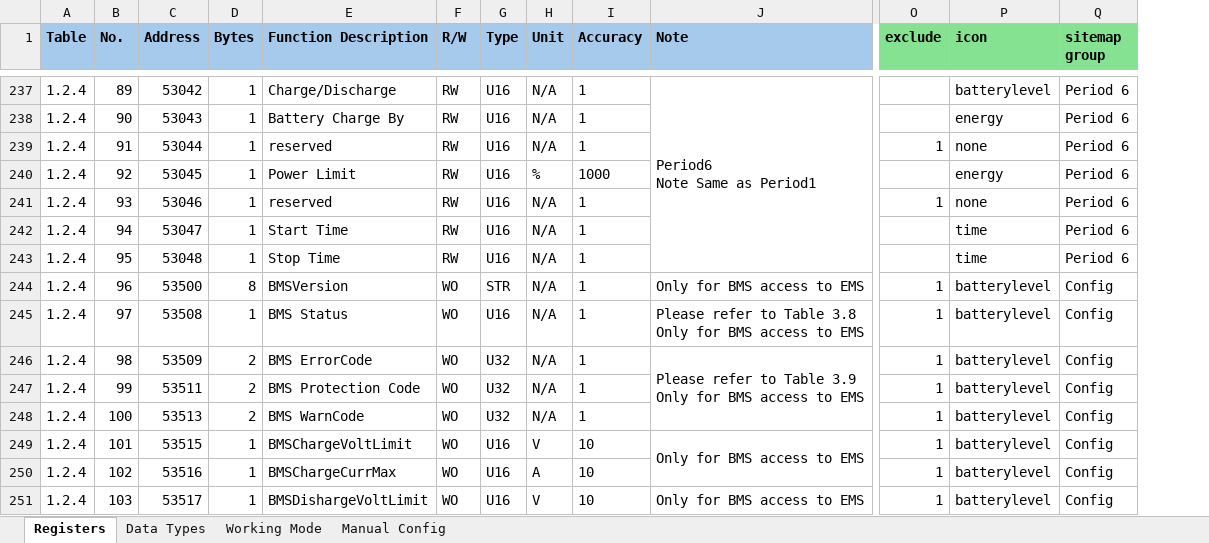
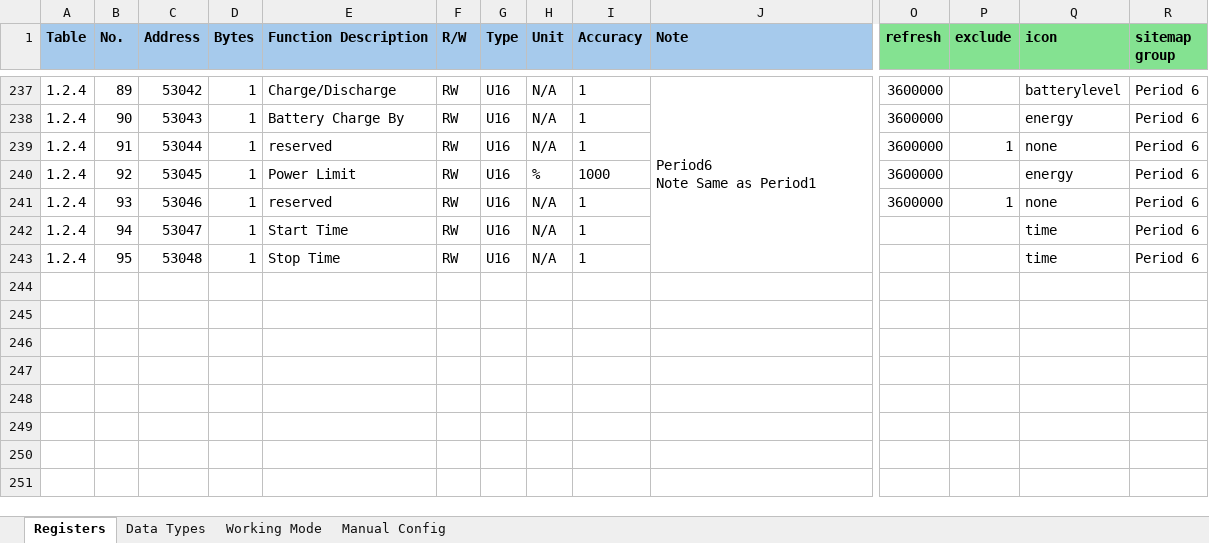
Before and after one commit to bern77/openhab-solinteg-config, an Excel workbook: Solinteg Modbus Registers.xlsx, sheet Registers, drawn as a sheet; only a part is shown, gaps mark what is left out; values as stored, in another font and other column widths than the file's, no borders; conditional formats not drawn; removed rows and columns are numbered as before the commit, all else as after; rows hold the shown columns only; ↵ is a line break in a cell; the diff covers the shown part only; the diff names each change by its address in the sheet, - before the commit and + after, or states it on an @@ line.

Commit message:
Changed accuracy handling, added refresh to poller

```diff
--- a/Solinteg Modbus Registers.xlsx (sheet Registers)
+++ b/Solinteg Modbus Registers.xlsx (sheet Registers)
+column O (refresh), rows 237-241: all 3600000
@@ row 244 hidden: 1.2.4 | 96 | 53500 | 8 | BMSVersion | WO | STR | N/A | 1 | Only for BMS access to EMS | 1 | batterylevel | Config @@
@@ row 245 hidden: 1.2.4 | 97 | 53508 | 1 | BMS Status | WO | U16 | N/A | 1 | Please refer to Table 3.8 ↵ Only for BMS access to EMS | 1 | batterylevel | Config @@
@@ row 246 hidden: 1.2.4 | 98 | 53509 | 2 | BMS ErrorCode | WO | U32 | N/A | 1 | Please refer to Table 3.9 ↵ Only for BMS access to EMS | 1 | batterylevel | Config @@
@@ row 247 hidden: 1.2.4 | 99 | 53511 | 2 | BMS Protection Code | WO | U32 | N/A | 1 |  | 1 | batterylevel | Config @@
@@ row 248 hidden: 1.2.4 | 100 | 53513 | 2 | BMS WarnCode | WO | U32 | N/A | 1 |  | 1 | batterylevel | Config @@
@@ row 249 hidden: 1.2.4 | 101 | 53515 | 1 | BMSChargeVoltLimit | WO | U16 | V | 10 | Only for BMS access to EMS | 1 | batterylevel | Config @@
@@ row 250 hidden: 1.2.4 | 102 | 53516 | 1 | BMSChargeCurrMax | WO | U16 | A | 10 |  | 1 | batterylevel | Config @@
@@ row 251 hidden: 1.2.4 | 103 | 53517 | 1 | BMSDishargeVoltLimit | WO | U16 | V | 10 | Only for BMS access to EMS | 1 | batterylevel | Config @@
```
Also changed, not shown: 94 removed rows, 22 hidden or unhidden rows, 4 edited cells and cell formats elsewhere in this sheet, hidden cells, 8 other files.
